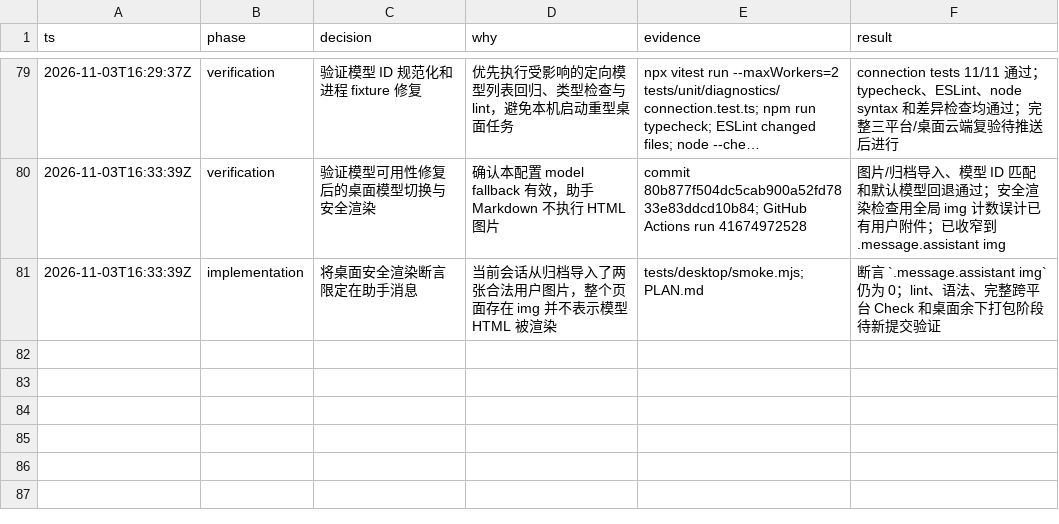
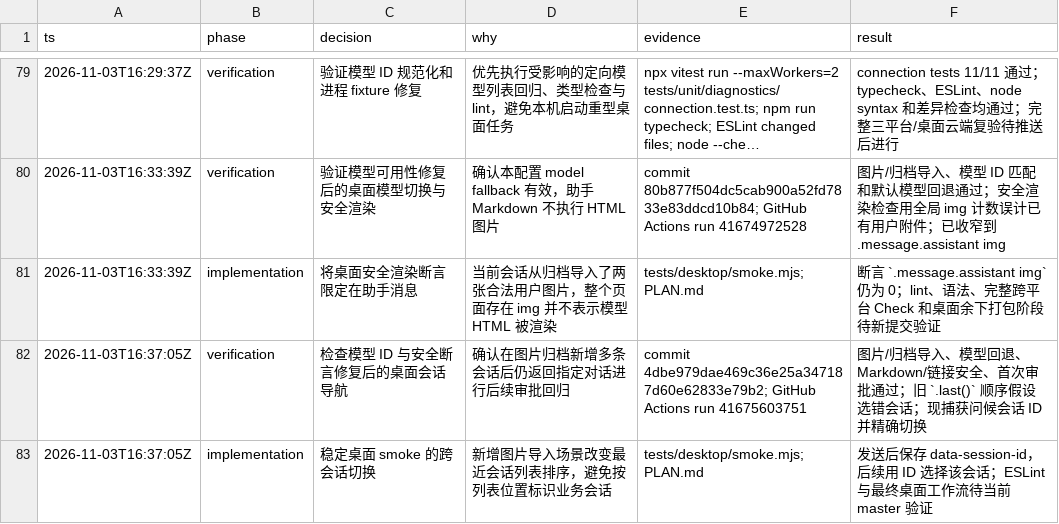
Before and after one commit to kikoiio/Bitori, a TSV file: .audit/bitori-backlog.tsv, drawn as a sheet; only a part is shown, gaps mark what is left out; long unchanged cells end in ….

Commit message:
test: switch sessions by stable id

```diff
--- a/.audit/bitori-backlog.tsv
+++ b/.audit/bitori-backlog.tsv
@@ -81 +81,3 @@ ts	phase	decision	why	evidence	result
 2026-11-03T16:33:39Z	implementation	将桌面安全渲染断言限定在助手消息	当前会话从归档导入了两张合法用户图片，整个页面存在 img 并不表示模型 HTML 被渲染	tests/desktop/smoke.mjs; PLAN.md	断言 `.message.assistant img` 仍为 0；lint、语法、完整跨平台 Check 和桌面余下打包阶段待新提交验证
+2026-11-03T16:37:05Z	verification	检查模型 ID 与安全断言修复后的桌面会话导航	确认在图片归档新增多条会话后仍返回指定对话进行后续审批回归	commit 4dbe979dae469c36e25a347187d60e62833e79b2; GitHub Actions run 41675603751	图片/归档导入、模型回退、Markdown/链接安全、首次审批通过；旧 `.last()` 顺序假设选错会话；现捕获问候会话 ID 并精确切换
+2026-11-03T16:37:05Z	implementation	稳定桌面 smoke 的跨会话切换	新增图片导入场景改变最近会话列表排序，避免按列表位置标识业务会话	tests/desktop/smoke.mjs; PLAN.md	发送后保存 data-session-id，后续用 ID 选择该会话；ESLint 与最终桌面工作流待当前 master 验证
```
Also changed, not shown: 2 other files.
